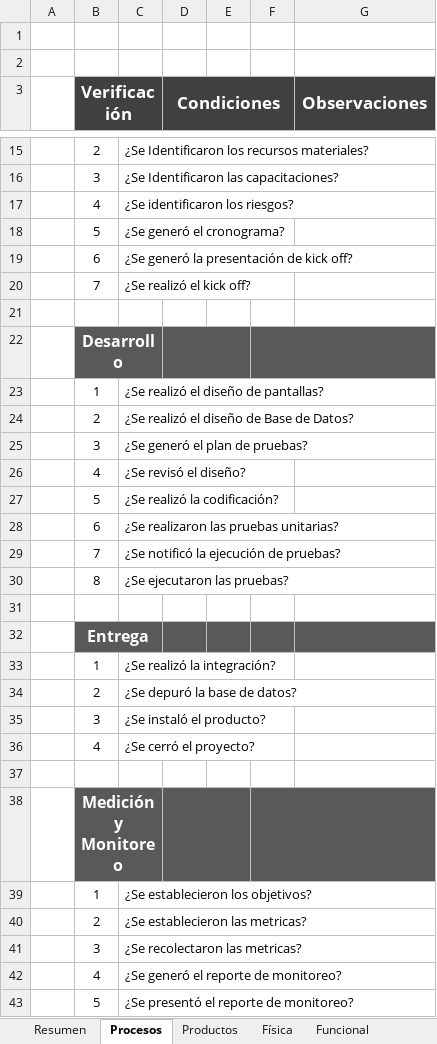
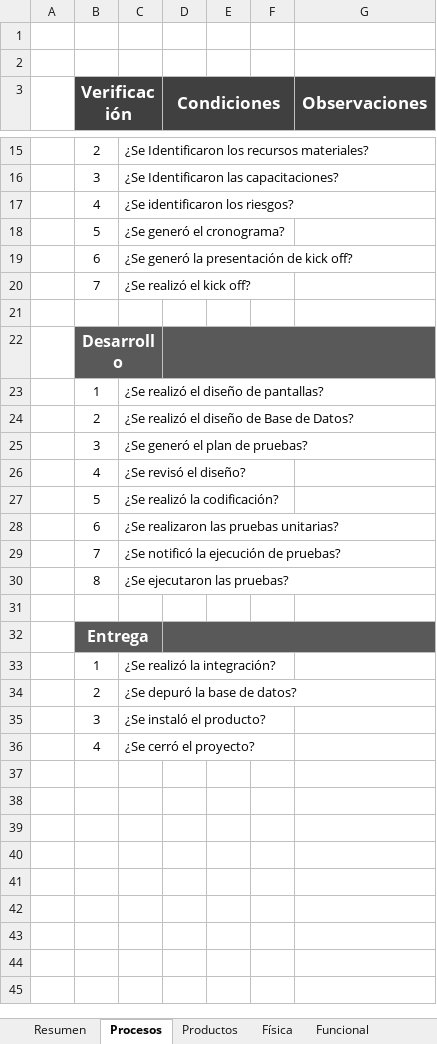
Before and after one commit to jovannyzepeda/Bisoltec, an Excel workbook: Organizacional/05. Calidad/PTL-Auditoria.xlsx, sheet Procesos, drawn as a sheet; only a part is shown, gaps mark what is left out; values as stored, in another font and other column widths than the file's, no borders; charts and pictures and conditional formats not drawn; the diff names each change by its address in the sheet, - before the commit and + after, or states it on an @@ line.

```diff
--- a/Organizacional/05. Calidad/PTL-Auditoria.xlsx (sheet Procesos)
+++ b/Organizacional/05. Calidad/PTL-Auditoria.xlsx (sheet Procesos)
-D22:E22 merged
+D22:G22 merged
-F22:G22 merged
+D32:G32 merged
-row 37: (empty)
-row 38:  | Medición y Monitoreo
-row 39:  | 1 | ¿Se establecieron los objetivos?
-row 40:  | 2 | ¿Se establecieron las metricas?
-row 41:  | 3 | ¿Se recolectaron las metricas?
-row 42:  | 4 | ¿Se generó el reporte de monitoreo?
-row 43:  | 5 | ¿Se presentó el reporte de monitoreo?
```
Also changed, not shown: sheet Productos, sheet Resumen, formulas that keep their value, charts or pictures.
